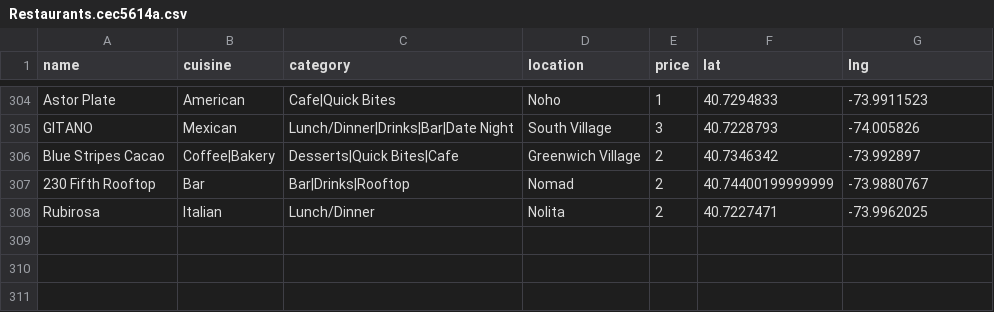
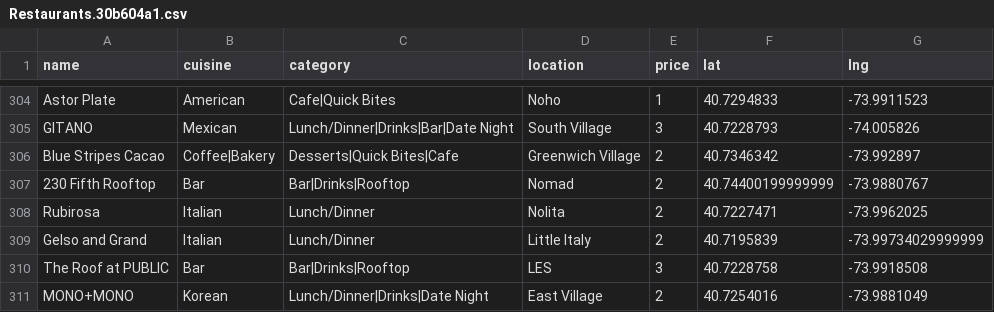
Before and after one commit to clawang/bon-viveur, a CSV file: static/media/Restaurants.30b604a1.csv (was static/media/Restaurants.cec5614a.csv), drawn as a sheet; only a part is shown, gaps mark what is left out.

```diff
--- a/static/media/Restaurants.cec5614a.csv
+++ b/static/media/Restaurants.30b604a1.csv
@@ -308 +308,4 @@ Blue Stripes Cacao,Coffee|Bakery,Desserts|Quick Bites|Cafe,Greenwich Village,2,4
 Rubirosa,Italian,Lunch/Dinner,Nolita,2,40.7227471,-73.9962025
+Gelso and Grand,Italian,Lunch/Dinner,Little Italy,2,40.7195839,-73.99734029999999
+The Roof at PUBLIC,Bar,Bar|Drinks|Rooftop,LES,3,40.7228758,-73.9918508
+MONO+MONO,Korean,Lunch/Dinner|Drinks|Date Night,East Village,2,40.7254016,-73.9881049
```
Also changed, not shown: 6 other files.
